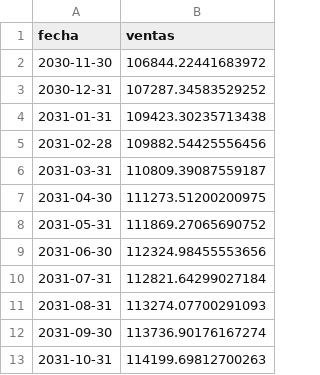
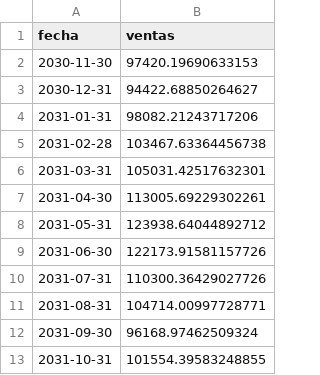
Before and after one commit to Brin29/darts, a CSV file: forecast_ano_2031.csv, drawn as a sheet.

```diff
--- a/forecast_ano_2031.csv
+++ b/forecast_ano_2031.csv
@@ -1,13 +1,13 @@
 fecha,ventas
-2030-11-30,106844.22441683972
-2030-12-31,107287.34583529252
-2031-01-31,109423.30235713438
-2031-02-28,109882.54425556456
-2031-03-31,110809.39087559187
-2031-04-30,111273.51200200975
-2031-05-31,111869.27065690752
-2031-06-30,112324.98455553656
-2031-07-31,112821.64299027184
-2031-08-31,113274.07700291093
-2031-09-30,113736.90176167274
-2031-10-31,114199.69812700263
+2030-11-30,97420.19690633153
+2030-12-31,94422.68850264627
+2031-01-31,98082.21243717206
+2031-02-28,103467.63364456738
+2031-03-31,105031.42517632301
+2031-04-30,113005.69229302261
+2031-05-31,123938.64044892712
+2031-06-30,122173.91581157726
+2031-07-31,110300.36429027726
+2031-08-31,104714.00997728771
+2031-09-30,96168.97462509324
+2031-10-31,101554.39583248855
```
Also changed, not shown: forecast_ano_2025.csv, forecast_ano_2026.csv, 8 other files.
